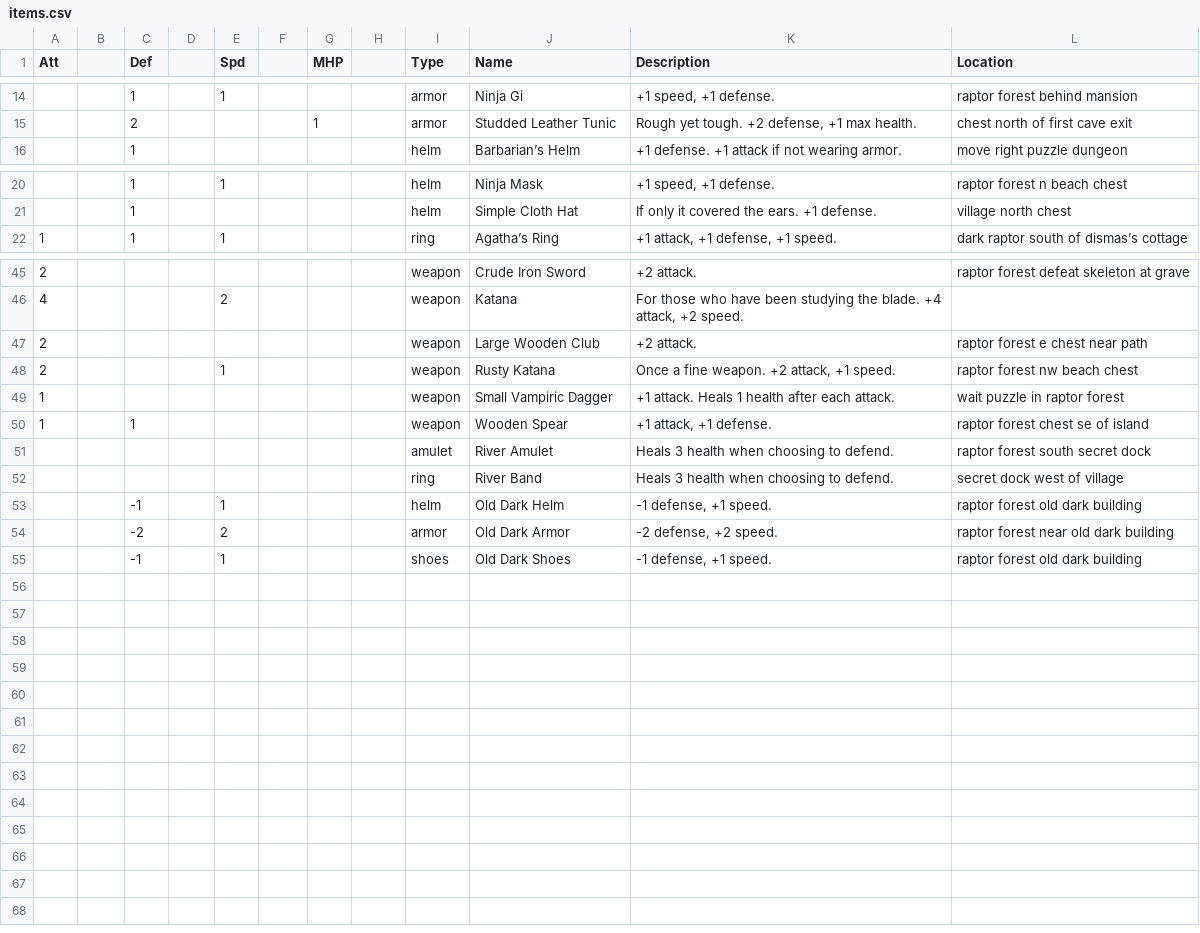
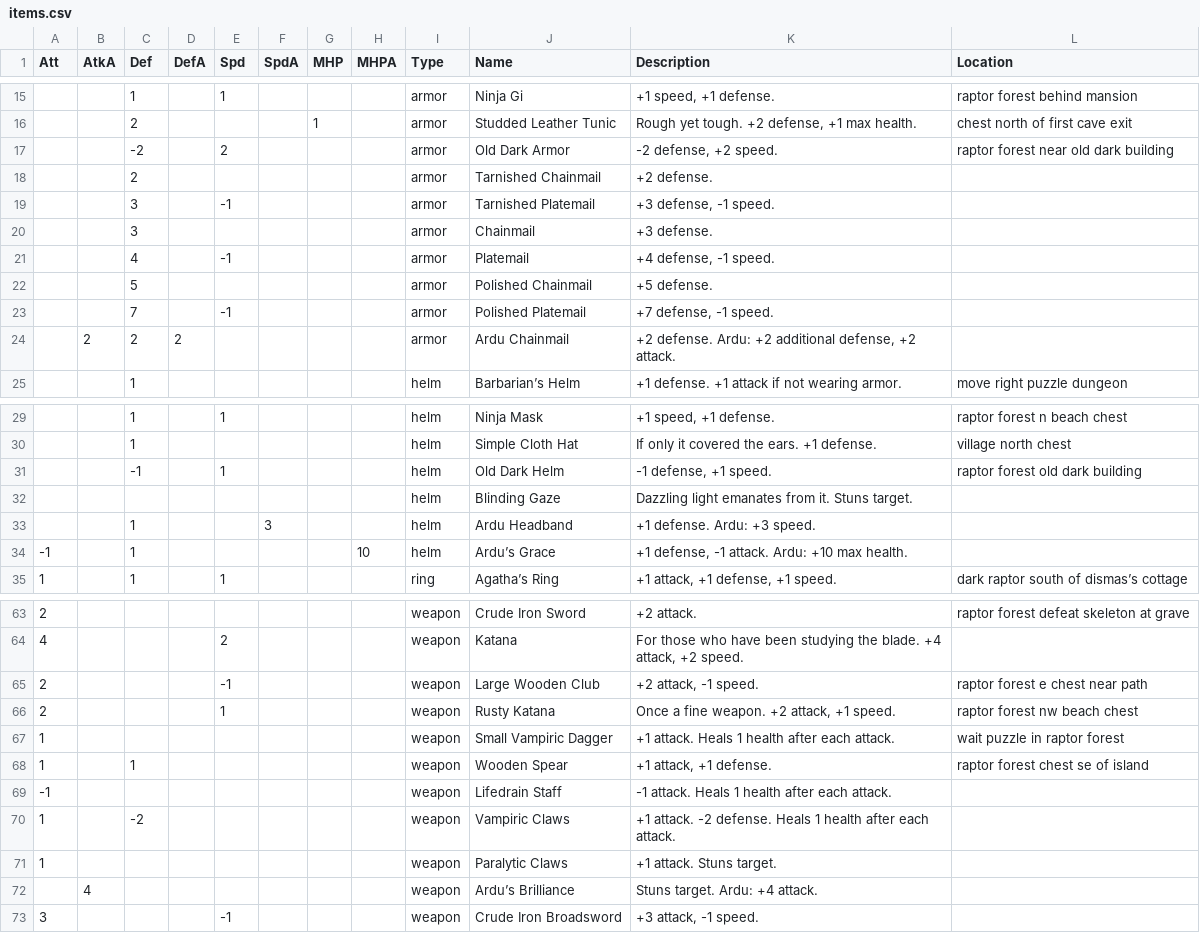
Before and after one commit to tiberiusbrown/arduboy_grayscale_rpg, a CSV file: assets/items.csv, drawn as a sheet; only a part is shown, gaps mark what is left out; the diff covers the shown part only.

Commit message:
add some more items

```diff
--- a/assets/items.csv
+++ b/assets/items.csv
@@ -1 +1 @@
-Att,,Def,,Spd,,MHP,,Type,Name,Description,Location
+Att,AtkA,Def,DefA,Spd,SpdA,MHP,MHPA,Type,Name,Description,Location
@@ -15,2 +16,10 @@ Att,,Def,,Spd,,MHP,,Type,Name,Description,Location
 ,,2,,,,1,,armor,Studded Leather Tunic,"Rough yet tough. +2 defense, +1 max health.",chest north of first cave exit
+,,-2,,2,,,,armor,Old Dark Armor,"-2 defense, +2 speed.",raptor forest near old dark building
+,,2,,,,,,armor,Tarnished Chainmail,+2 defense.,
+,,3,,-1,,,,armor,Tarnished Platemail,"+3 defense, -1 speed.",
+,,3,,,,,,armor,Chainmail,+3 defense.,
+,,4,,-1,,,,armor,Platemail,"+4 defense, -1 speed.",
+,,5,,,,,,armor,Polished Chainmail,+5 defense.,
+,,7,,-1,,,,armor,Polished Platemail,"+7 defense, -1 speed.",
+,2,2,2,,,,,armor,Ardu Chainmail,"+2 defense. Ardu: +2 additional defense, +2 attack.",
 ,,1,,,,,,helm,Barbarian’s Helm,+1 defense. +1 attack if not wearing armor.,move right puzzle dungeon
@@ -21,2 +30,6 @@ Att,,Def,,Spd,,MHP,,Type,Name,Description,Location
 ,,1,,,,,,helm,Simple Cloth Hat,If only it covered the ears. +1 defense.,village north chest
+,,-1,,1,,,,helm,Old Dark Helm,"-1 defense, +1 speed.",raptor forest old dark building
+,,,,,,,,helm,Blinding Gaze,Dazzling light emanates from it. Stuns target.,
+,,1,,,3,,,helm,Ardu Headband,+1 defense. Ardu: +3 speed.,
+-1,,1,,,,,10,helm,Ardu’s Grace,"+1 defense, -1 attack. Ardu: +10 max health.",
 1,,1,,1,,,,ring,Agatha’s Ring,"+1 attack, +1 defense, +1 speed.",dark raptor south of dismas’s cottage
@@ -46,3 +64,3 @@ Att,,Def,,Spd,,MHP,,Type,Name,Description,Location
 4,,,,2,,,,weapon,Katana,"For those who have been studying the blade. +4 attack, +2 speed.",
-2,,,,,,,,weapon,Large Wooden Club,+2 attack.,raptor forest e chest near path
+2,,,,-1,,,,weapon,Large Wooden Club,"+2 attack, -1 speed.",raptor forest e chest near path
 2,,,,1,,,,weapon,Rusty Katana,"Once a fine weapon. +2 attack, +1 speed.",raptor forest nw beach chest
@@ -50,6 +68,6 @@ Att,,Def,,Spd,,MHP,,Type,Name,Description,Location
 1,,1,,,,,,weapon,Wooden Spear,"+1 attack, +1 defense.",raptor forest chest se of island
-,,,,,,,,amulet,River Amulet,Heals 3 health when choosing to defend.,raptor forest south secret dock
-,,,,,,,,ring,River Band,Heals 3 health when choosing to defend.,secret dock west of village
-,,-1,,1,,,,helm,Old Dark Helm,"-1 defense, +1 speed.",raptor forest old dark building
-,,-2,,2,,,,armor,Old Dark Armor,"-2 defense, +2 speed.",raptor forest near old dark building
-,,-1,,1,,,,shoes,Old Dark Shoes,"-1 defense, +1 speed.",raptor forest old dark building
+-1,,,,,,,,weapon,Lifedrain Staff,-1 attack. Heals 1 health after each attack.,
+1,,-2,,,,,,weapon,Vampiric Claws,+1 attack. -2 defense. Heals 1 health after each attack.,
+1,,,,,,,,weapon,Paralytic Claws,+1 attack. Stuns target.,
+,4,,,,,,,weapon,Ardu’s Brilliance,Stuns target. Ardu: +4 attack.,
+3,,,,-1,,,,weapon,Crude Iron Broadsword,"+3 attack, -1 speed.",
```
Also changed, not shown: 3 added rows elsewhere in this file, 6 other files.
